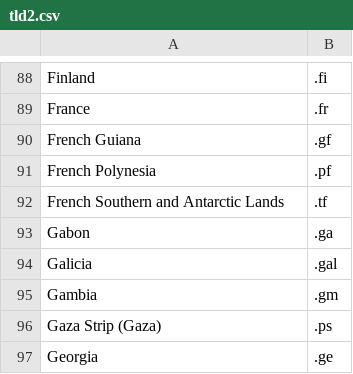
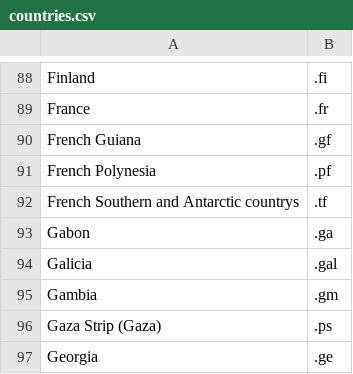
Before and after one commit to lu28282/MasterProjektFrontend, a CSV file: src/assets/countries.csv (was src/assets/tld2.csv), drawn as a sheet; only a part is shown, gaps mark what is left out.

```diff
--- a/src/assets/tld2.csv
+++ b/src/assets/countries.csv
@@ -91,3 +91,3 @@ French Guiana;.gf
 French Polynesia;.pf
-French Southern and Antarctic Lands;.tf
+French Southern and Antarctic countrys;.tf
 Gabon ;.ga
```
Also changed, not shown: 9 other files.
